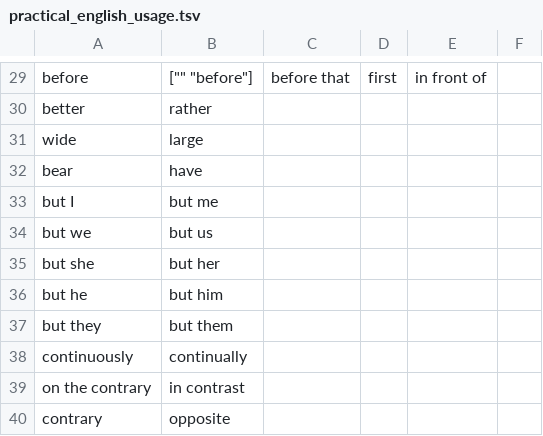
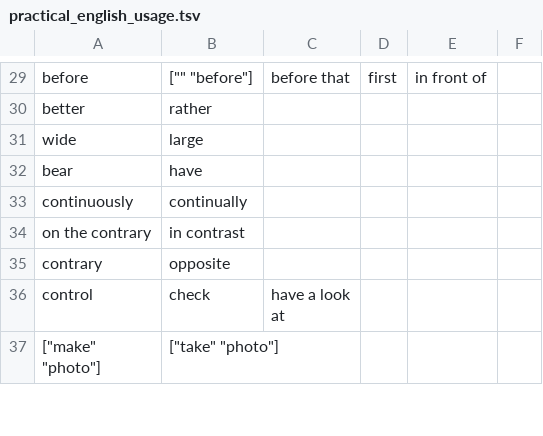
Before and after one commit to saladoperation/spike-kubernetes, a TSV file: resources/confusions/directed/practical_english_usage.tsv, drawn as a sheet; only a part is shown, gaps mark what is left out; the shorter side is filled out with more unchanged rows.

Commit message:
Update practical_english_usage

```diff
--- a/resources/confusions/directed/practical_english_usage.tsv
+++ b/resources/confusions/directed/practical_english_usage.tsv
@@ -32,7 +32,2 @@ wide	large
 bear	have
-but I	but me
-but we	but us
-but she	but her
-but he	but him
-but they	but them
 continuously	continually
```
